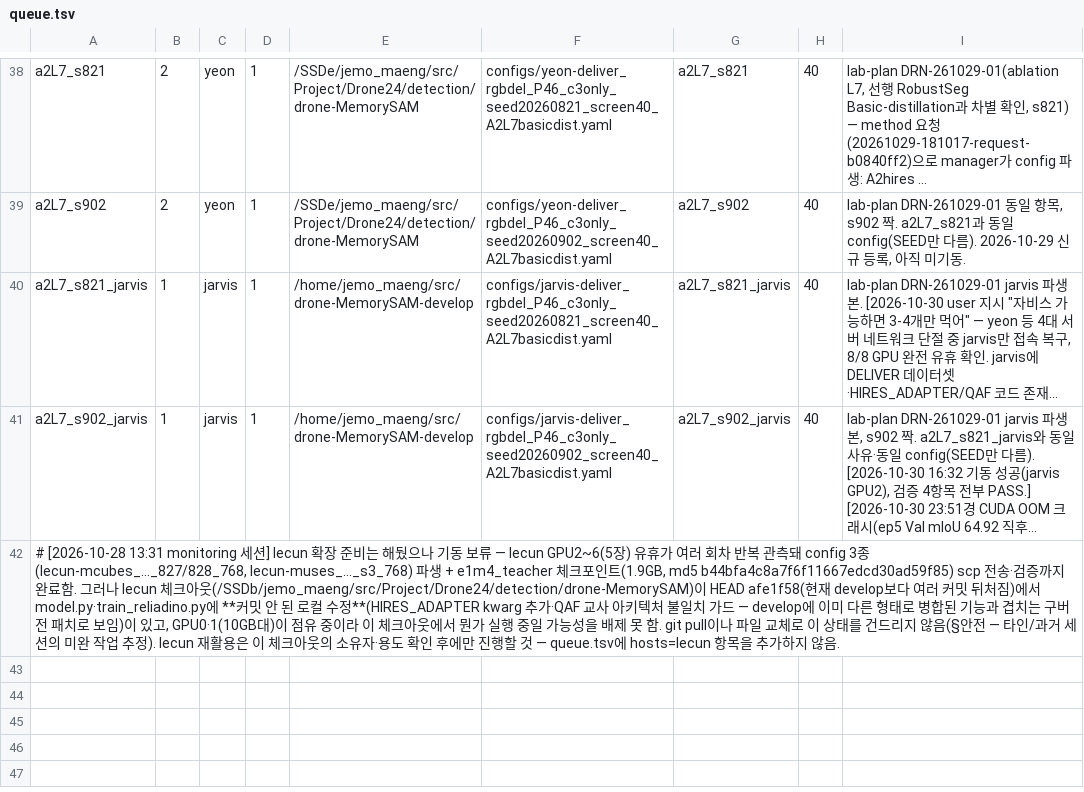
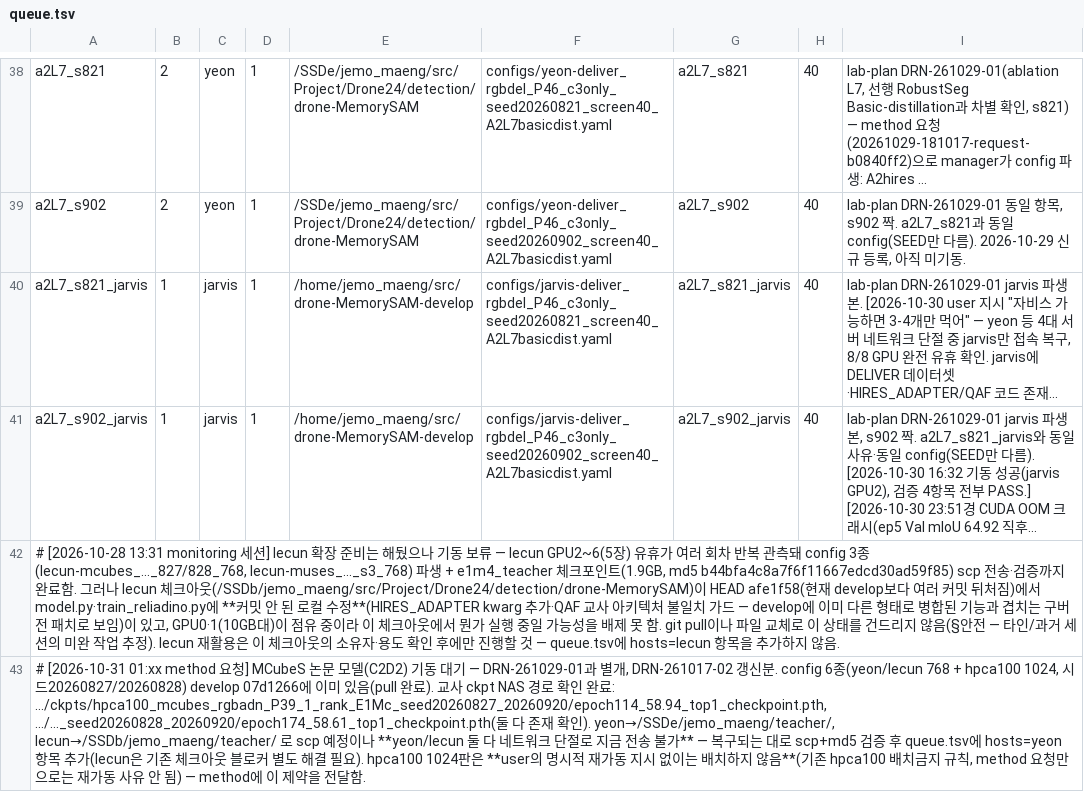
Before and after one commit to gist-ailab/drone-MemorySAM, a TSV file: scripts/autoplace/queue.tsv, drawn as a sheet; only a part is shown, gaps mark what is left out; long unchanged cells end in …; the diff names each change by its address in the sheet, - before the commit and + after, or states it on an @@ line.

```diff
--- a/scripts/autoplace/queue.tsv
+++ b/scripts/autoplace/queue.tsv
+row 43: # [2026-10-31 01:xx method 요청] MCubeS 논문 모델(C2D2) 기동 대기 — DRN-261029-01과 별개, DRN-261017-02 갱신분. config 6종(yeon/lecun 768 + hpca100 1024, 시드20260827/20260828) develop 07d1266에 이미 있음(pull 완료). 교사 ckpt NAS 경로 확인 완료: .../ckpts/hpca100_mcubes_rgbadn_P39_1_rank_E1Mc_seed20260827_20260920/epoch114_58.94_top1_checkpoint.pth, .../..._seed20260828_20260920/epoch174_58.61_top1_checkpoint.pth(둘 다 존재 확인). yeon→/SSDe/jemo_maeng/teacher/, lecun→/SSDb/jemo_maeng/teacher/ 로 scp 예정이나 **yeon/lecun 둘 다 네트워크 단절로 지금 전송 불가** — 복구되는 대로 scp+md5 검증 후 queue.tsv에 hosts=yeon 항목 추가(lecun은 기존 체크아웃 블로커 별도 해결 필요). hpca100 1024판은 **user의 명시적 재가동 지시 없이는 배치하지 않음**(기존 hpca100 배치금지 규칙, method 요청만으로는 재가동 사유 안 됨) — method에 이 제약을 전달함.
```
